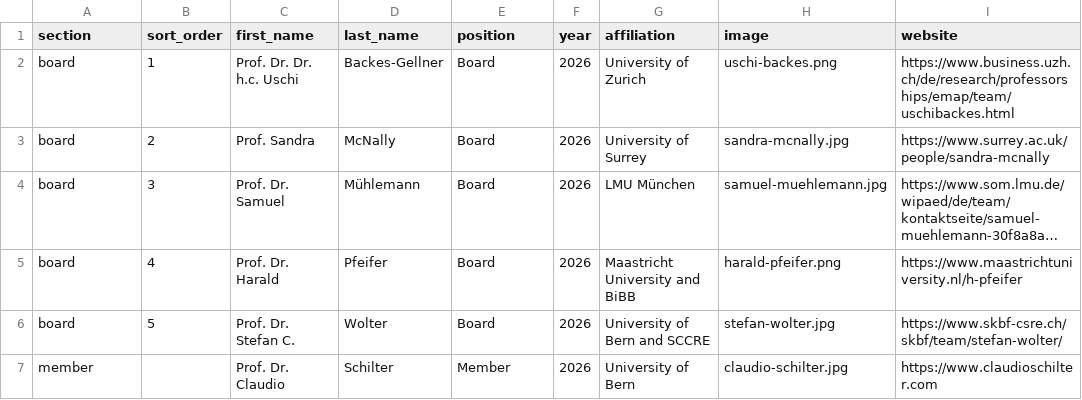
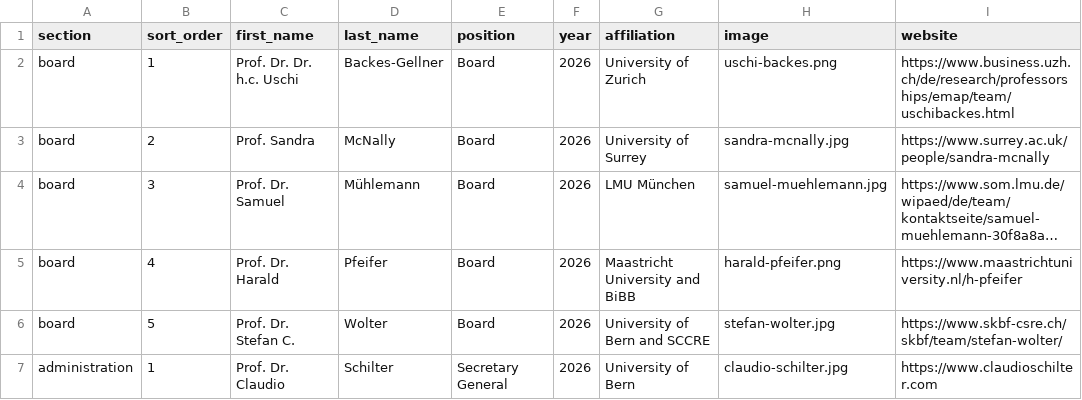
Before and after one commit to everwebpage/network-ever.github.io, a CSV file: data/members.csv, drawn as a sheet; long unchanged cells end in ….

Commit message:
Add Administration to Members

```diff
--- a/data/members.csv
+++ b/data/members.csv
@@ -6,2 +6,2 @@ board;4;Prof. Dr. Harald;Pfeifer;Board;2026;Maastricht University and BiBB;haral
 board;5;Prof. Dr. Stefan C.;Wolter;Board;2026;University of Bern and SCCRE;stefan-wolter.jpg;https://www.skbf-csre.ch/skbf/team/stefan-wolter/;
-member;;Prof. Dr. Claudio;Schilter;Member;2026;University of Bern;claudio-schilter.jpg;https://www.claudioschilter.com;
+administration;1;Prof. Dr. Claudio;Schilter;Secretary General;2026;University of Bern;claudio-schilter.jpg;https://www.claudioschilter.com;
```
Also changed, not shown: 3 other files.
